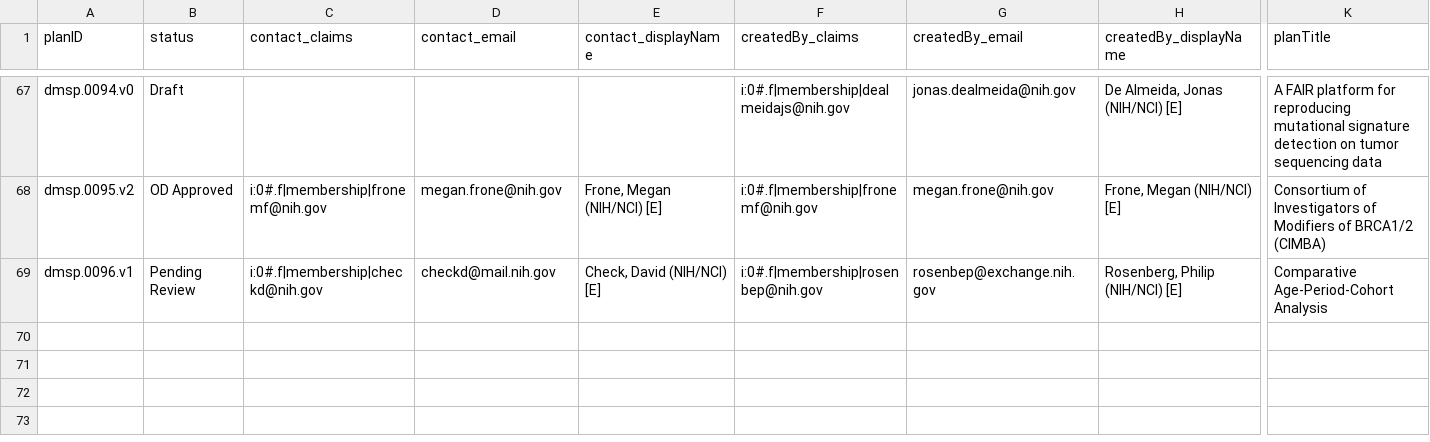
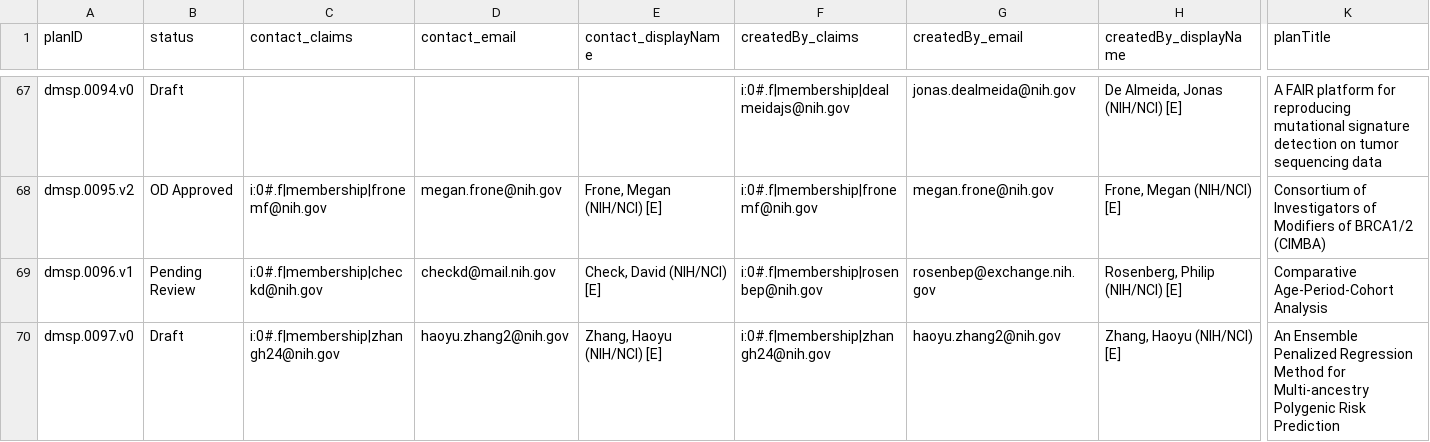
Before and after one commit to episphere/dataplatform, a CSV file: imports/dmsp_output.csv, drawn as a sheet; only a part is shown, gaps mark what is left out; rows hold the shown columns only; the diff names each change by its address in the sheet, - before the commit and + after, or states it on an @@ line.

Commit message:
Update dmsp_output.csv

```diff
--- a/imports/dmsp_output.csv
+++ b/imports/dmsp_output.csv
+row 70: dmsp.0097.v0 | Draft | i:0#.f|membership|zhangh24@nih.gov | haoyu.zhang2@nih.gov | Zhang, Haoyu (NIH/NCI) [E] | i:0#.f|membership|zhangh24@nih.gov | haoyu.zhang2@nih.gov | Zhang, Haoyu (NIH/NCI) [E] | An Ensemble Penalized Regression Method for Multi-ancestry Polygenic Risk Prediction
```
